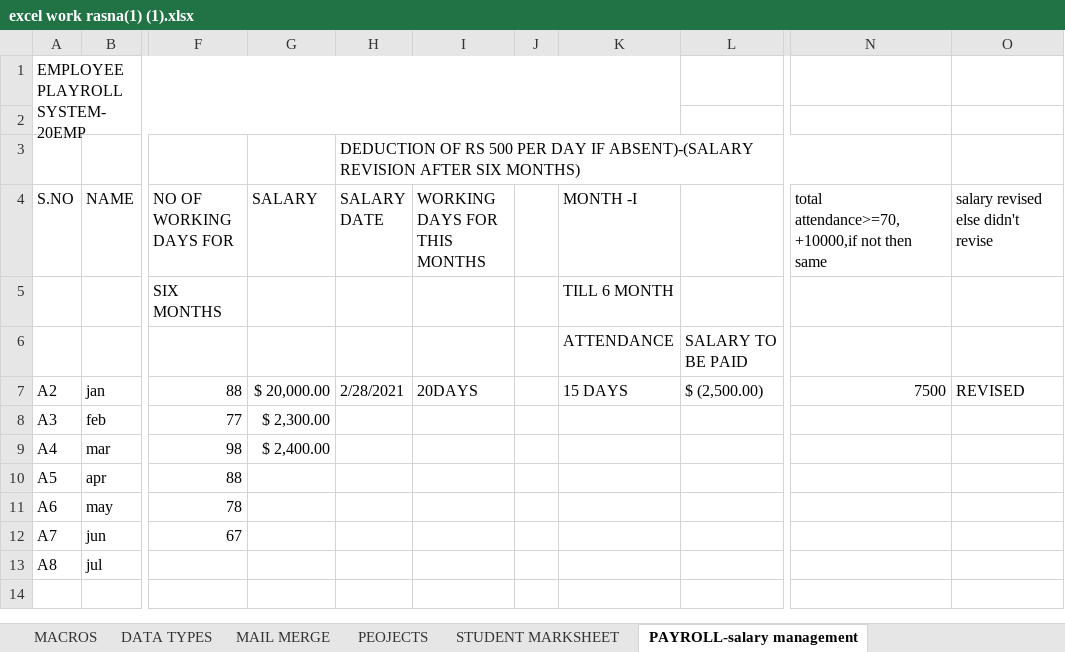
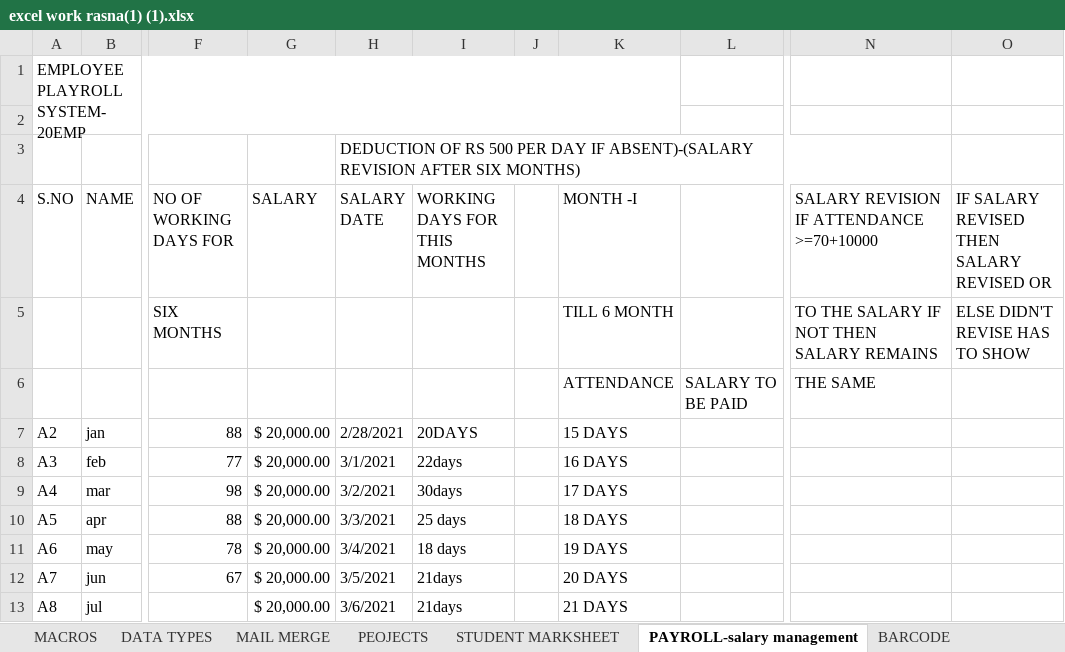
Before and after one commit to ROSHNAKARKI/UNIVERSE, an Excel workbook: excel work rasna(1) (1).xlsx, sheet PAYROLL-salary management, drawn as a sheet; only a part is shown, gaps mark what is left out; values as stored, in another font and other column widths than the file's, no cell formats; the diff names each change by its address in the sheet, - before the commit and + after, or states it on an @@ line.

```diff
--- a/excel work rasna(1) (1).xlsx (sheet PAYROLL-salary management)
+++ b/excel work rasna(1) (1).xlsx (sheet PAYROLL-salary management)
+sheet tab: BARCODE
-N4: total attendance>=70,+10000,if not then same
+N4: SALARY REVISION IF ATTENDANCE >=70+10000
-O4: salary revised else didn't revise
+O4: IF SALARY REVISED THEN SALARY REVISED OR
-N5: (empty)
+N5: TO THE SALARY IF NOT THEN SALARY REMAINS
-O5: (empty)
+O5: ELSE DIDN'T REVISE HAS TO SHOW
-N6: (empty)
+N6: THE SAME
-L7: $ (2,500.00)
+L7: (empty)
-N7: 7500
+N7: (empty)
-O7: REVISED
+O7: (empty)
-G8 (SALARY): $ 2,300.00
+G8 (SALARY): $ 20,000.00
-H8 (SALARY DATE): (empty)
+H8 (SALARY DATE): 3/1/2021
-I8 (WORKING DAYS FOR THIS MONTHS): (empty)
+I8 (WORKING DAYS FOR THIS MONTHS): 22days
-K8 (MONTH -I): (empty)
+K8 (MONTH -I): 16 DAYS
-G9 (SALARY): $ 2,400.00
+G9 (SALARY): $ 20,000.00
-H9 (SALARY DATE): (empty)
+H9 (SALARY DATE): 3/2/2021
-I9 (WORKING DAYS FOR THIS MONTHS): (empty)
+I9 (WORKING DAYS FOR THIS MONTHS): 30days
-K9 (MONTH -I): (empty)
+K9 (MONTH -I): 17 DAYS
-G10:G13 (SALARY): (empty)
+G10:G13 (SALARY): $ 20,000.00
-H10 (SALARY DATE): (empty)
+H10 (SALARY DATE): 3/3/2021
-I10 (WORKING DAYS FOR THIS MONTHS): (empty)
+I10 (WORKING DAYS FOR THIS MONTHS): 25 days
-K10 (MONTH -I): (empty)
+K10 (MONTH -I): 18 DAYS
-H11 (SALARY DATE): (empty)
+H11 (SALARY DATE): 3/4/2021
-I11 (WORKING DAYS FOR THIS MONTHS): (empty)
+I11 (WORKING DAYS FOR THIS MONTHS): 18 days
-K11 (MONTH -I): (empty)
+K11 (MONTH -I): 19 DAYS
-H12 (SALARY DATE): (empty)
+H12 (SALARY DATE): 3/5/2021
-I12:I13 (WORKING DAYS FOR THIS MONTHS): (empty)
+I12:I13 (WORKING DAYS FOR THIS MONTHS): 21days
-K12 (MONTH -I): (empty)
+K12 (MONTH -I): 20 DAYS
-H13 (SALARY DATE): (empty)
+H13 (SALARY DATE): 3/6/2021
-K13 (MONTH -I): (empty)
+K13 (MONTH -I): 21 DAYS
```
Also changed, not shown: sheet DATE FUNCTIONS, other sheet tabs, cell formats, charts or pictures.
